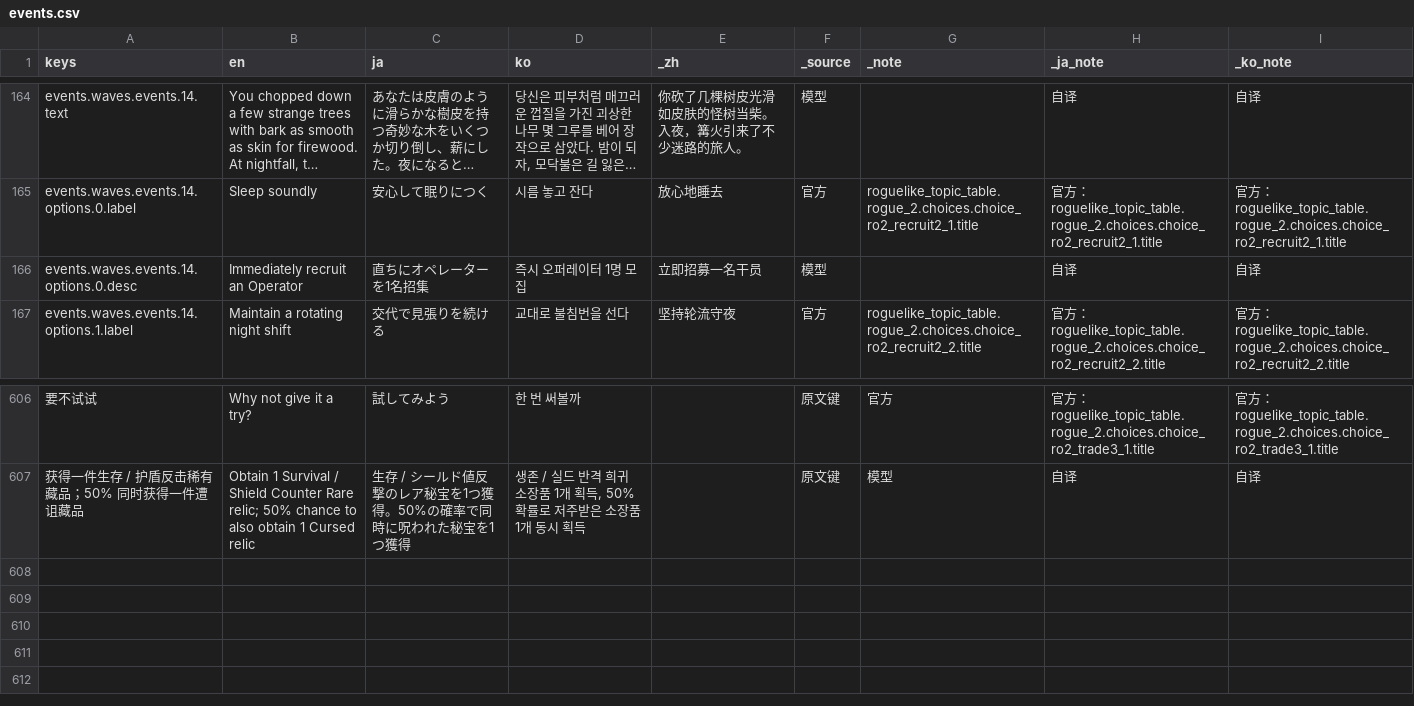
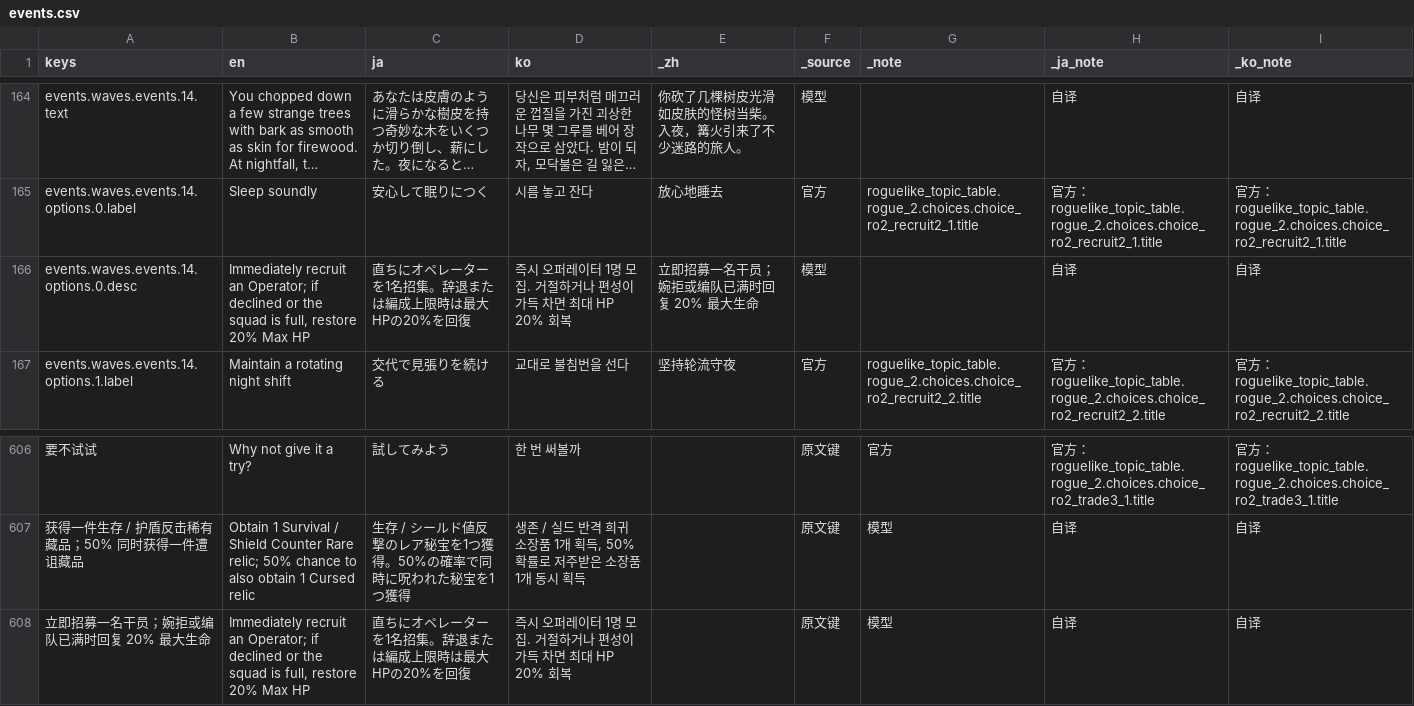
Before and after one commit to cryus-2000/ArknightsSurvivors, a CSV file: game/l10n/events.csv, drawn as a sheet; only a part is shown, gaps mark what is left out; long unchanged cells end in …; the diff names each change by its address in the sheet, - before the commit and + after, or states it on an @@ line.

```diff
--- a/game/l10n/events.csv
+++ b/game/l10n/events.csv
-B166 (en): …recruit an Operator
+B166 (en): …recruit an Operator; if declined or the squad is full, restore 20% Max HP
-C166 (ja): 直ちにオペレーターを1名招集
+C166 (ja): 直ちにオペレーターを1名招集。辞退または編成上限時は最大HPの20%を回復
-D166 (ko): 즉시 오퍼레이터 1명 모집
+D166 (ko): 즉시 오퍼레이터 1명 모집. 거절하거나 편성이 가득 차면 최대 HP 20% 회복
-E166 (_zh): 立即招募一名干员
+E166 (_zh): 立即招募一名干员；婉拒或编队已满时回复 20% 最大生命
+row 608: 立即招募一名干员；婉拒或编队已满时回复 20% 最大生命 | Immediately recruit an Operator; if declined or the squad is full, restore 20% Max HP | 直ちにオペレーターを1名招集。辞退または編成上限時は最大HPの20%を回復 | 즉시 오퍼레이터 1명 모집. 거절하거나 편성이 가득 차면 최대 HP 20% 회복 |  | 原文键 | 模型 | 自译 | 自译
```
Also changed, not shown: game/l10n/run.csv, 5 other files.
